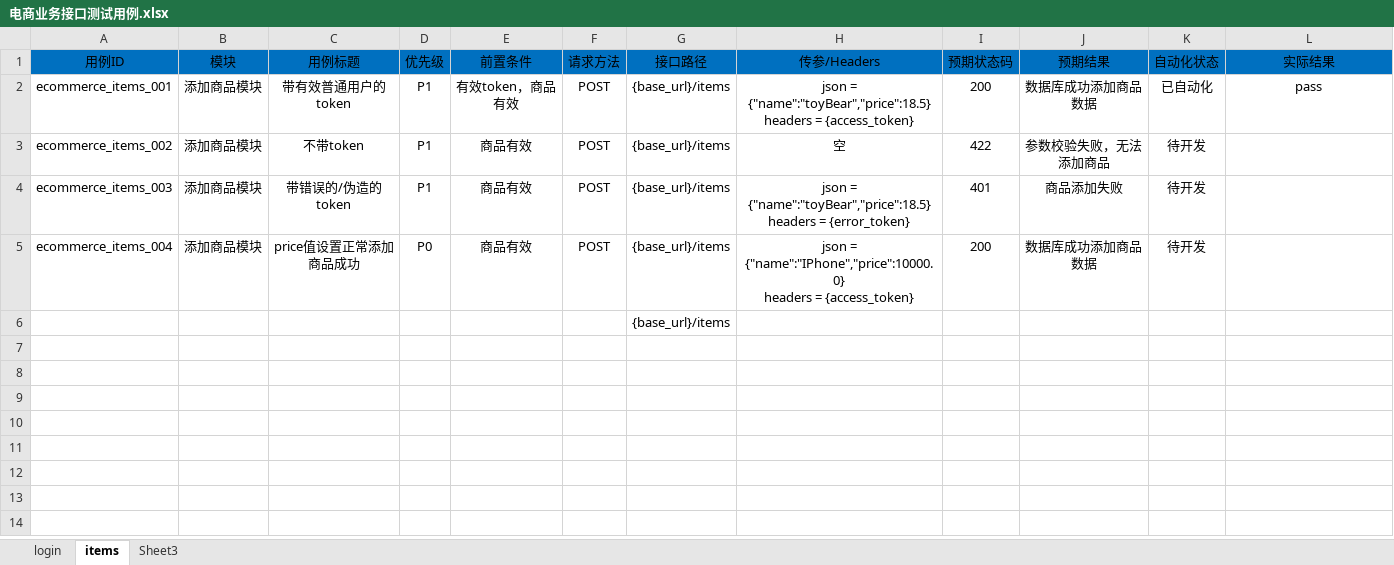
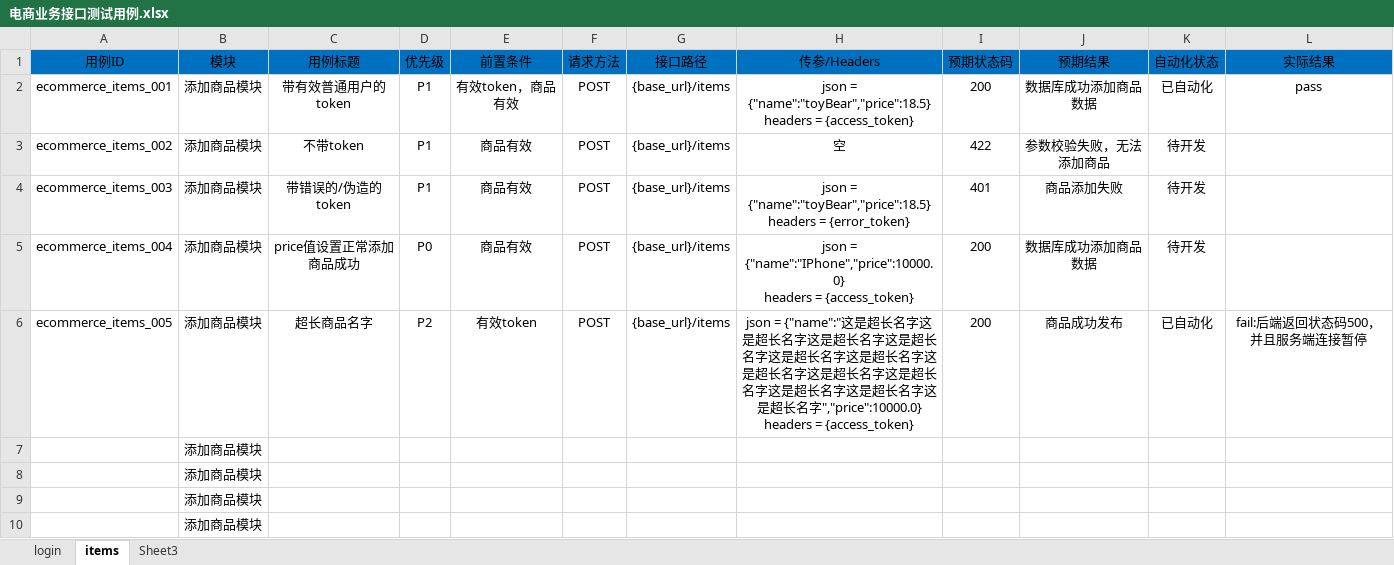
Before and after one commit to chenjt-bit/api-auto-demo, an Excel workbook: docs/电商业务接口测试用例.xlsx, sheet items, drawn as a sheet; values as stored, in another font and other column widths than the file's, no borders; removed rows and columns are numbered as before the commit, all else as after; ↵ is a line break in a cell; the diff names each change by its address in the sheet, - before the commit and + after, or states it on an @@ line.

```diff
--- a/docs/电商业务接口测试用例.xlsx (sheet items)
+++ b/docs/电商业务接口测试用例.xlsx (sheet items)
-row 6:  |  |  |  |  |  | {base_url}/items
+row 6: ecommerce_items_005 | 添加商品模块 | 超长商品名字 | P2 | 有效token | POST | {base_url}/items | json = {"name":"这是超长名字这是超长名字这是超长名字这是超长名字这是超长名字这是超长名字这是超长名字这是超长名字这是超长名字这是超长名字这是超长名字这是超长名字","price":10000.0} ↵ headers = {access_token} | 200 | 商品成功发布 | 已自动化 | fail:后端返回状态码500，并且服务端连接暂停
+row 7:  | 添加商品模块
+row 8:  | 添加商品模块
+row 9:  | 添加商品模块
+row 10:  | 添加商品模块
```
Also changed, not shown: 6 other files.
